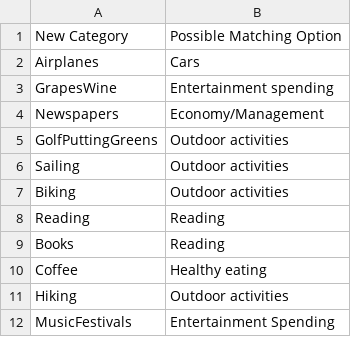
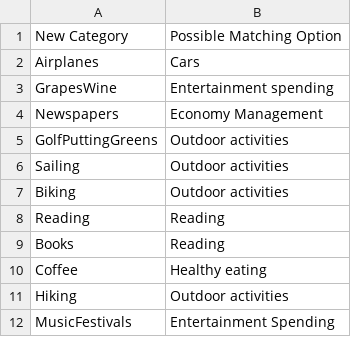
Before and after one commit to hansonzeng/DeloitteTMT, a CSV file: category_mapping.csv, drawn as a sheet.

Commit message:
fixed mapping issue and deleted images

```diff
--- a/category_mapping.csv
+++ b/category_mapping.csv
@@ -3,3 +3,3 @@ Airplanes,Cars
 GrapesWine,Entertainment spending
-Newspapers,Economy/Management
+Newspapers,Economy Management
 GolfPuttingGreens,Outdoor activities
```
Also changed, not shown: 9 other files.
